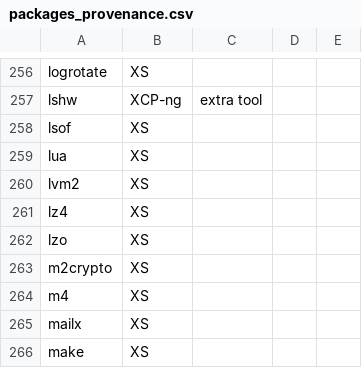
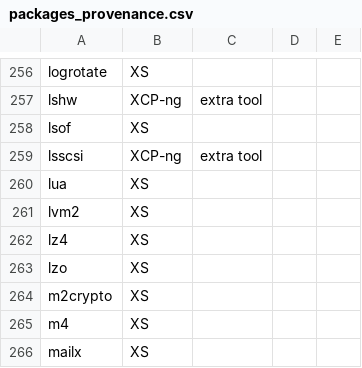
Before and after one commit to xcp-ng/xcp, a CSV file: data/8.2/packages_provenance.csv, drawn as a sheet; only a part is shown, gaps mark what is left out; the shorter side is filled out with more unchanged rows; the diff names each change by its address in the sheet, - before the commit and + after, or states it on an @@ line.

Commit message:
Add lsscsi in packages_provenance.csv for 8.2 and 8.3
Signed-off-by: Gael Duperrey <gduperrey@vates.tech>

```diff
--- a/data/8.2/packages_provenance.csv
+++ b/data/8.2/packages_provenance.csv
+row 259: lsscsi | XCP-ng | extra tool
```
Also changed, not shown: data/8.3/packages_provenance.csv.
